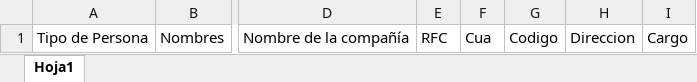
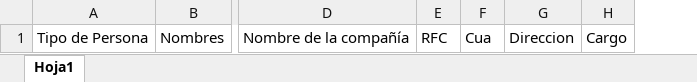
Before and after one commit to blindariesgos/easywork-app, an Excel workbook: public/templates/plantilla-importacion-contactos.xlsx, sheet Hoja1, drawn as a sheet; only a part is shown, gaps mark what is left out; values as stored, in another font and other column widths than the file's, no borders; the diff names each change by its address in the sheet, - before the commit and + after, or states it on an @@ line.

```diff
--- a/public/templates/plantilla-importacion-contactos.xlsx (sheet Hoja1)
+++ b/public/templates/plantilla-importacion-contactos.xlsx (sheet Hoja1)
-column G, row 1: Codigo
```
Also changed, not shown: public/templates/plantilla-importacion-prospectos.xlsx, 5 other files.
